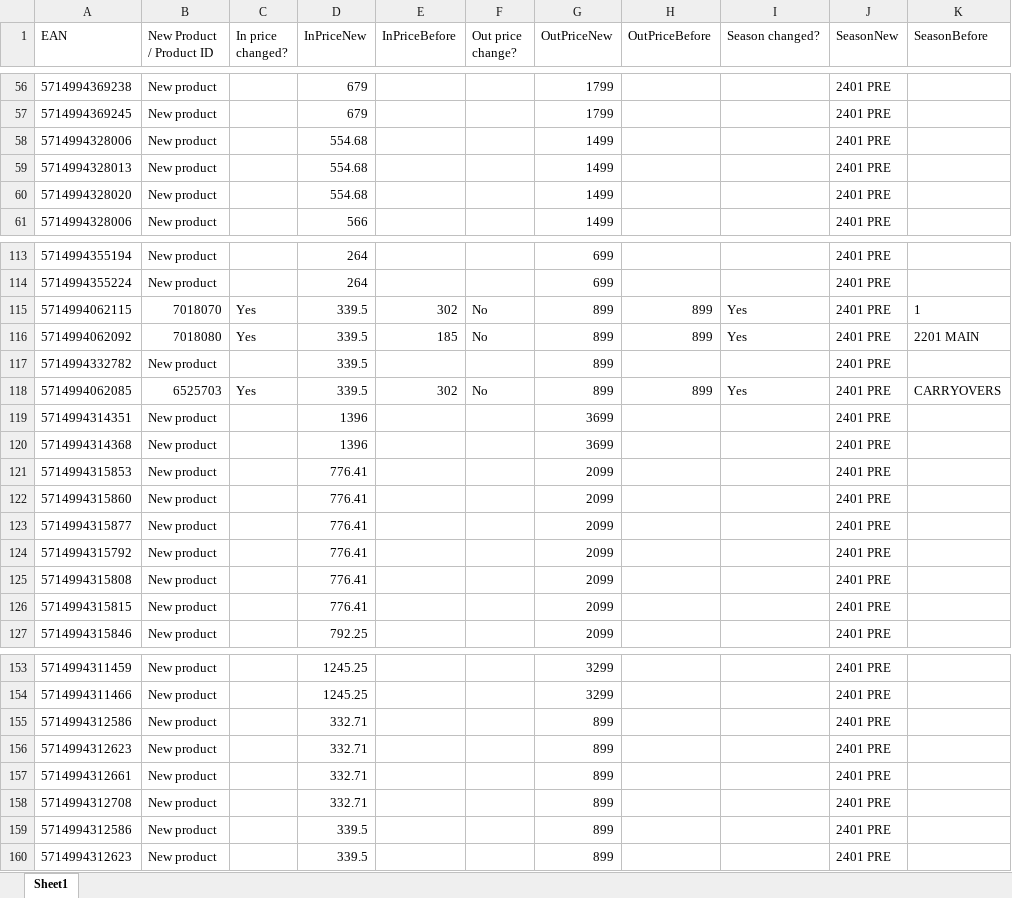
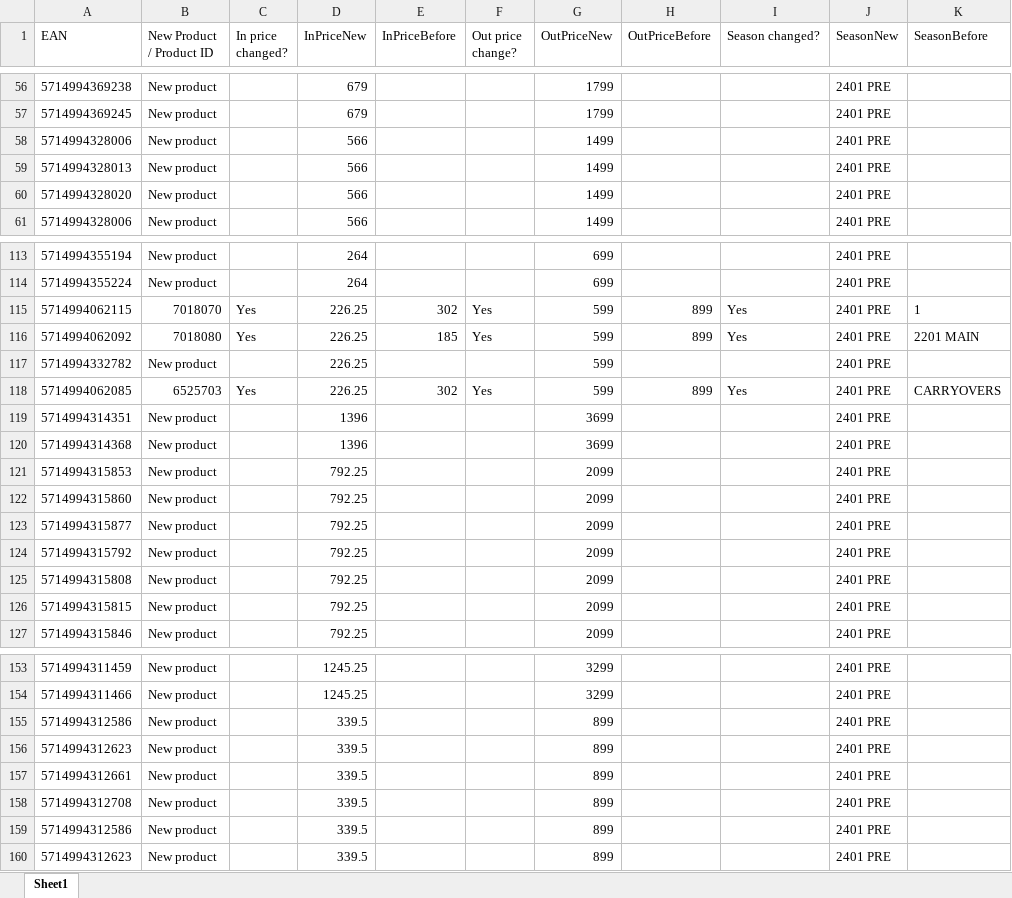
Before and after one commit to aninesemmen/hoyer, an Excel workbook: FinalOutput.xlsx, sheet Sheet1, drawn as a sheet; only a part is shown, gaps mark what is left out; values as stored, in another font and other column widths than the file's, no borders; the diff covers the shown part only; the diff names each change by its address in the sheet, - before the commit and + after, or states it on an @@ line.

```diff
--- a/FinalOutput.xlsx (sheet Sheet1)
+++ b/FinalOutput.xlsx (sheet Sheet1)
-D58:D60 (InPriceNew): 554.68
+D58:D60 (InPriceNew): 566
-D115:D118 (InPriceNew): 339.5
+D115:D118 (InPriceNew): 226.25
-F115:F116 (Out price change?): No
+F115:F116 (Out price change?): Yes
-G115:G118 (OutPriceNew): 899
+G115:G118 (OutPriceNew): 599
-F118 (Out price change?): No
+F118 (Out price change?): Yes
-D121:D126 (InPriceNew): 776.41
+D121:D126 (InPriceNew): 792.25
-D155:D158 (InPriceNew): 332.71
+D155:D158 (InPriceNew): 339.5
```
Also changed, not shown: 12 added rows, 12 removed rows and 63 edited cells elsewhere in this sheet, CheckUp.xlsx.
